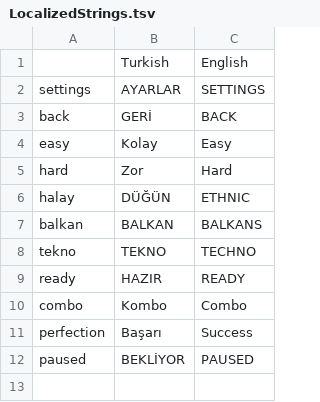
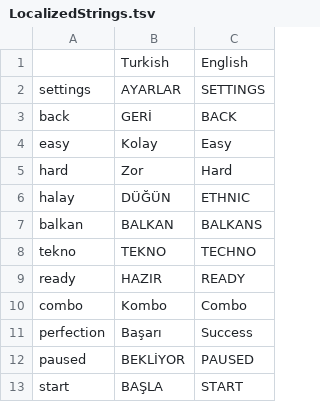
Before and after one commit to baturayp/HalayHero, a TSV file: Assets/StreamingAssets/LocalizedStrings.tsv, drawn as a sheet.

Commit message:
add some translations

```diff
--- a/Assets/StreamingAssets/LocalizedStrings.tsv
+++ b/Assets/StreamingAssets/LocalizedStrings.tsv
@@ -12 +12,2 @@ perfection	Başarı	Success
 paused	BEKLİYOR	PAUSED
+start	BAŞLA	START
```
Also changed, not shown: 1 other file.
